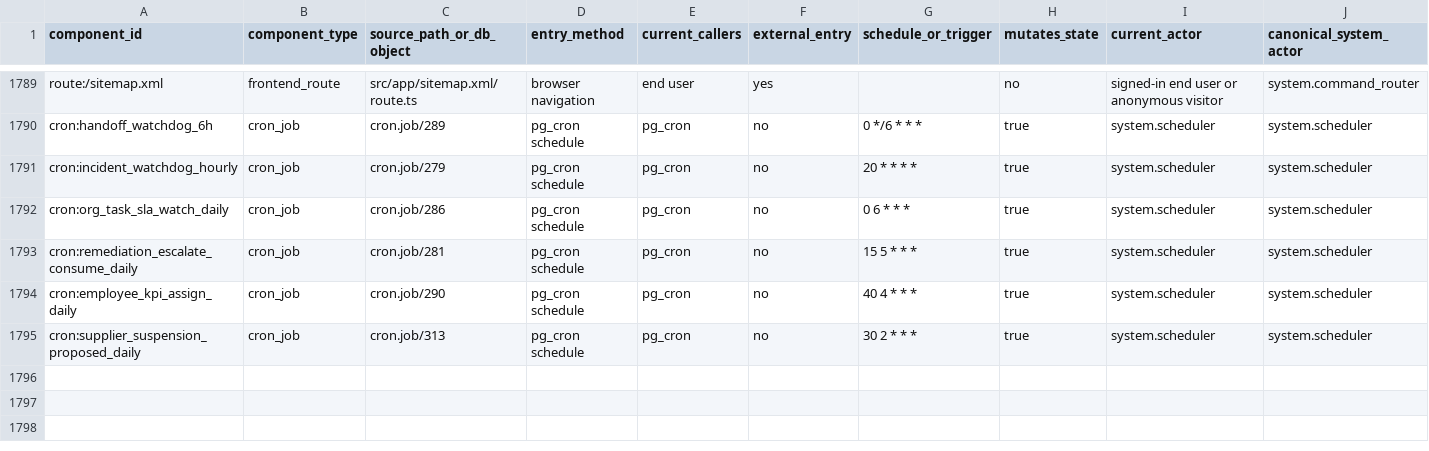
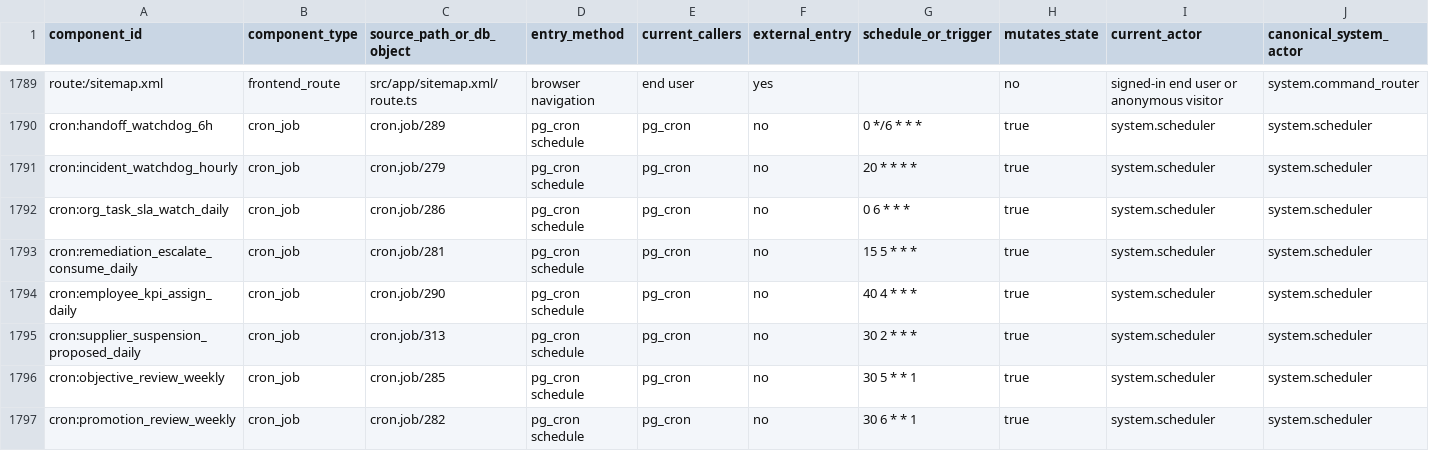
Before and after one commit to ahmadmhdnabilalzain-bot/quotesdone, a CSV file: docs/phase-c/PHASE_C_RUNTIME_COMPONENT_CROSSWALK.csv, drawn as a sheet; only a part is shown, gaps mark what is left out; rows hold the shown columns only; the diff names each change by its address in the sheet, - before the commit and + after, or states it on an @@ line.

```diff
--- a/docs/phase-c/PHASE_C_RUNTIME_COMPONENT_CROSSWALK.csv
+++ b/docs/phase-c/PHASE_C_RUNTIME_COMPONENT_CROSSWALK.csv
+row 1796: cron:objective_review_weekly | cron_job | cron.job/285 | pg_cron schedule | pg_cron | no | 30 5 * * 1 | true | system.scheduler | system.scheduler
+row 1797: cron:promotion_review_weekly | cron_job | cron.job/282 | pg_cron schedule | pg_cron | no | 30 6 * * 1 | true | system.scheduler | system.scheduler
```
Also changed, not shown: 3 other files.
